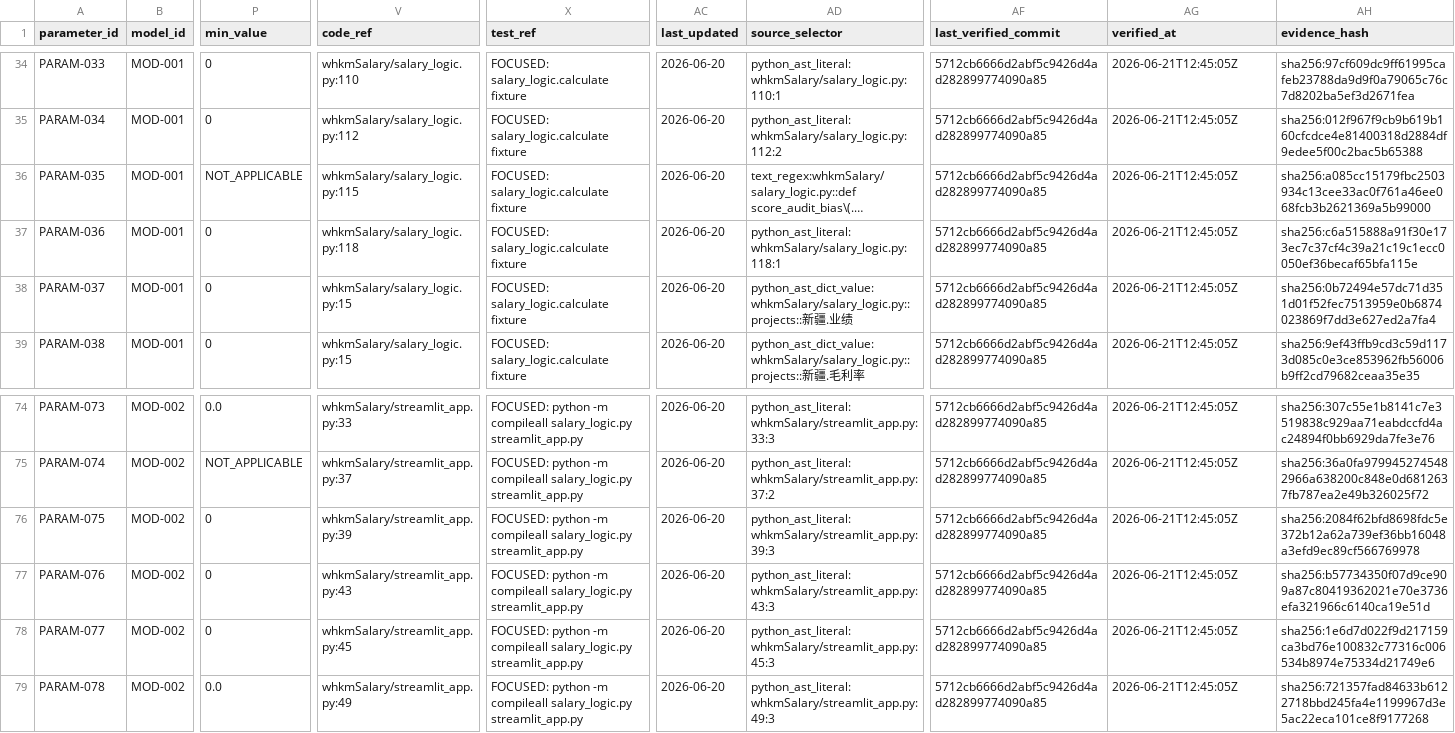
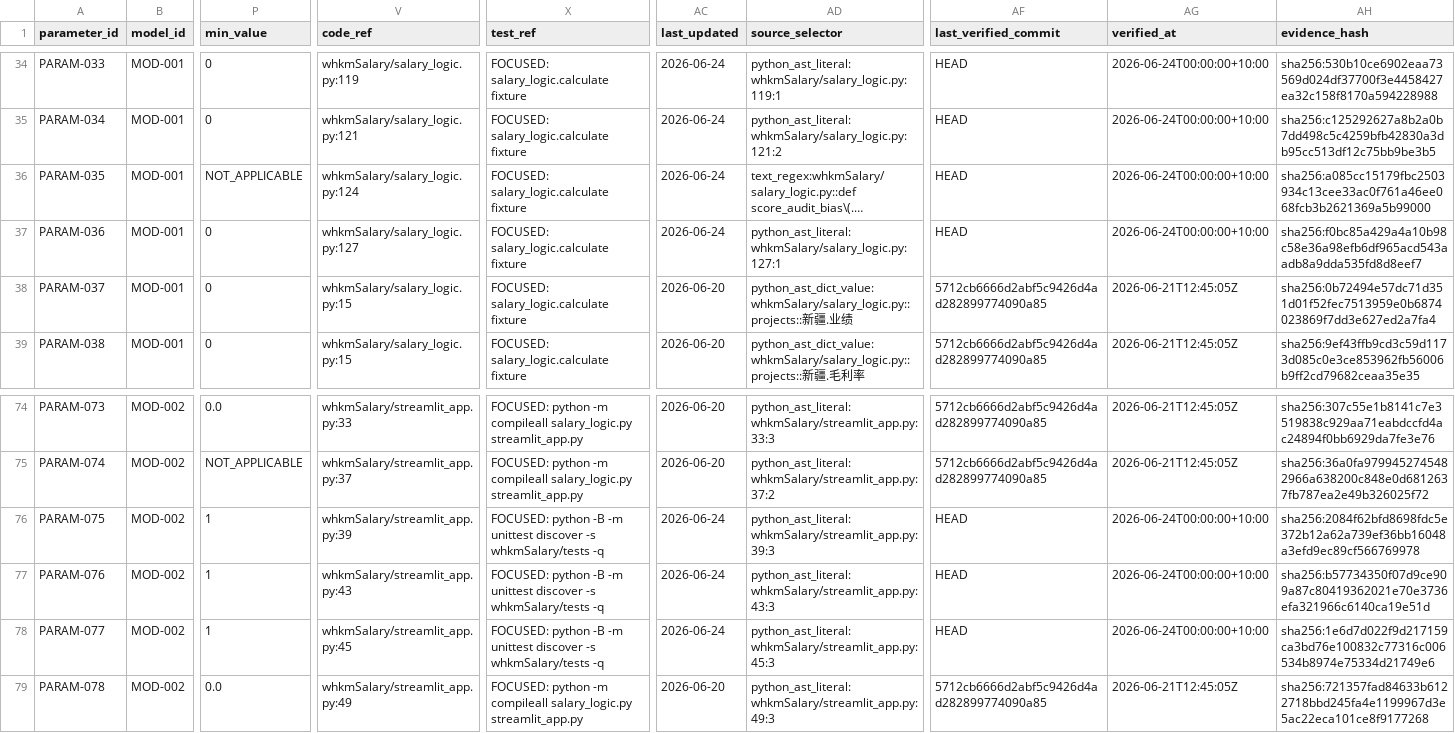
Before and after one commit to LinzeColin/KMOS, a CSV file: whkmSalary/docs/governance/parameter_registry.csv, drawn as a sheet; only a part is shown, gaps mark what is left out; long unchanged cells end in …; the diff covers the shown part only; the diff names each change by its address in the sheet, - before the commit and + after, or states it on an @@ line.

```diff
--- a/whkmSalary/docs/governance/parameter_registry.csv
+++ b/whkmSalary/docs/governance/parameter_registry.csv
-V34 (code_ref): whkmSalary/salary_logic.py:110
+V34 (code_ref): whkmSalary/salary_logic.py:119
-AC34:AC37 (last_updated): 2026-06-20
+AC34:AC37 (last_updated): 2026-06-24
-AD34 (source_selector): python_ast_literal:whkmSalary/salary_logic.py:110:1
+AD34 (source_selector): python_ast_literal:whkmSalary/salary_logic.py:119:1
-AF34:AF37 (last_verified_commit): 5712cb6666d2abf5c9426d4ad282899774090a85
+AF34:AF37 (last_verified_commit): HEAD
-AG34:AG37 (verified_at): 2026-06-21T12:45:05Z
+AG34:AG37 (verified_at): 2026-06-24T00:00:00+10:00
-AH34 (evidence_hash): sha256:97cf609dc9ff61995cafeb23788da9d9f0a79065c76c7d8202ba5ef3d2671fea
+AH34 (evidence_hash): sha256:530b10ce6902eaa73569d024df37700f3e4458427ea32c158f8170a594228988
-V35 (code_ref): whkmSalary/salary_logic.py:112
+V35 (code_ref): whkmSalary/salary_logic.py:121
-AD35 (source_selector): python_ast_literal:whkmSalary/salary_logic.py:112:2
+AD35 (source_selector): python_ast_literal:whkmSalary/salary_logic.py:121:2
-AH35 (evidence_hash): sha256:012f967f9cb9b619b160cfcdce4e81400318d2884df9edee5f00c2bac5b65388
+AH35 (evidence_hash): sha256:c125292627a8b2a0b7dd498c5c4259bfb42830a3db95cc513df12c75bb9be3b5
-V36 (code_ref): whkmSalary/salary_logic.py:115
+V36 (code_ref): whkmSalary/salary_logic.py:124
-V37 (code_ref): whkmSalary/salary_logic.py:118
+V37 (code_ref): whkmSalary/salary_logic.py:127
-AD37 (source_selector): python_ast_literal:whkmSalary/salary_logic.py:118:1
+AD37 (source_selector): python_ast_literal:whkmSalary/salary_logic.py:127:1
-AH37 (evidence_hash): sha256:c6a515888a91f30e173ec7c37cf4c39a21c19c1ecc0050ef36becaf65bfa115e
+AH37 (evidence_hash): sha256:f0bc85a429a4a10b98c58e36a98efb6df965acd543aadb8a9dda535fd8d8eef7
-P76:P78 (min_value): 0
+P76:P78 (min_value): 1
-X76:X78 (test_ref): FOCUSED: python -m compileall salary_logic.py streamlit_app.py
+X76:X78 (test_ref): FOCUSED: python -B -m unittest discover -s whkmSalary/tests -q
-AC76:AC78 (last_updated): 2026-06-20
+AC76:AC78 (last_updated): 2026-06-24
-AF76:AF78 (last_verified_commit): 5712cb6666d2abf5c9426d4ad282899774090a85
+AF76:AF78 (last_verified_commit): HEAD
-AG76:AG78 (verified_at): 2026-06-21T12:45:05Z
+AG76:AG78 (verified_at): 2026-06-24T00:00:00+10:00
```
Also changed, not shown: 70 edited cells elsewhere in this file, whkmSalary/docs/governance/TRACEABILITY_MATRIX.csv, 19 other files.
